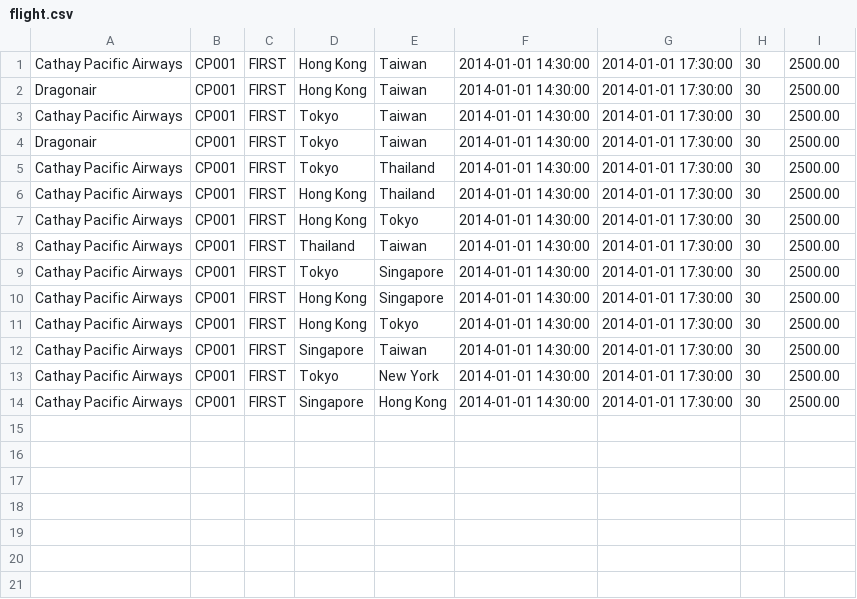
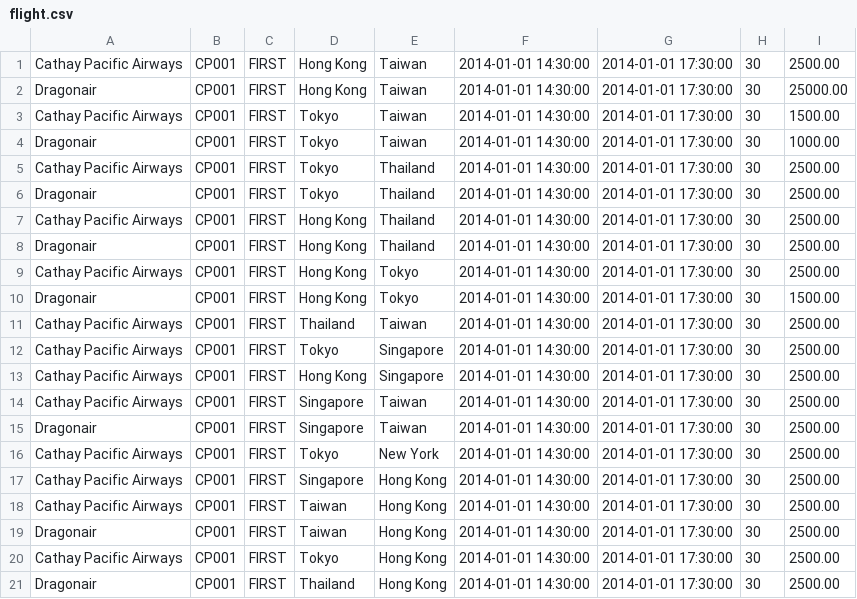
Before and after one commit to kitho/CS3343, a CSV file: datasource/flight.csv, drawn as a sheet.

```diff
--- a/datasource/flight.csv
+++ b/datasource/flight.csv
@@ -1,8 +1,11 @@
 Cathay Pacific Airways,CP001,FIRST,Hong Kong,Taiwan,2014-01-01 14:30:00,2014-01-01 17:30:00,30,2500.00
-Dragonair,CP001,FIRST,Hong Kong,Taiwan,2014-01-01 14:30:00,2014-01-01 17:30:00,30,2500.00
-Cathay Pacific Airways,CP001,FIRST,Tokyo,Taiwan,2014-01-01 14:30:00,2014-01-01 17:30:00,30,2500.00
-Dragonair,CP001,FIRST,Tokyo,Taiwan,2014-01-01 14:30:00,2014-01-01 17:30:00,30,2500.00
+Dragonair,CP001,FIRST,Hong Kong,Taiwan,2014-01-01 14:30:00,2014-01-01 17:30:00,30,25000.00
+Cathay Pacific Airways,CP001,FIRST,Tokyo,Taiwan,2014-01-01 14:30:00,2014-01-01 17:30:00,30,1500.00
+Dragonair,CP001,FIRST,Tokyo,Taiwan,2014-01-01 14:30:00,2014-01-01 17:30:00,30,1000.00
 Cathay Pacific Airways,CP001,FIRST,Tokyo,Thailand,2014-01-01 14:30:00,2014-01-01 17:30:00,30,2500.00
+Dragonair,CP001,FIRST,Tokyo,Thailand,2014-01-01 14:30:00,2014-01-01 17:30:00,30,2500.00
 Cathay Pacific Airways,CP001,FIRST,Hong Kong,Thailand,2014-01-01 14:30:00,2014-01-01 17:30:00,30,2500.00
+Dragonair,CP001,FIRST,Hong Kong,Thailand,2014-01-01 14:30:00,2014-01-01 17:30:00,30,2500.00
 Cathay Pacific Airways,CP001,FIRST,Hong Kong,Tokyo,2014-01-01 14:30:00,2014-01-01 17:30:00,30,2500.00
+Dragonair,CP001,FIRST,Hong Kong,Tokyo,2014-01-01 14:30:00,2014-01-01 17:30:00,30,1500.00
 Cathay Pacific Airways,CP001,FIRST,Thailand,Taiwan,2014-01-01 14:30:00,2014-01-01 17:30:00,30,2500.00
@@ -10,5 +13,9 @@ Cathay Pacific Airways,CP001,FIRST,Tokyo,Singapore,2014-01-01 14:30:00,2014-01-0
 Cathay Pacific Airways,CP001,FIRST,Hong Kong,Singapore,2014-01-01 14:30:00,2014-01-01 17:30:00,30,2500.00
-Cathay Pacific Airways,CP001,FIRST,Hong Kong,Tokyo,2014-01-01 14:30:00,2014-01-01 17:30:00,30,2500.00
 Cathay Pacific Airways,CP001,FIRST,Singapore,Taiwan,2014-01-01 14:30:00,2014-01-01 17:30:00,30,2500.00
+Dragonair,CP001,FIRST,Singapore,Taiwan,2014-01-01 14:30:00,2014-01-01 17:30:00,30,2500.00
 Cathay Pacific Airways,CP001,FIRST,Tokyo,New York,2014-01-01 14:30:00,2014-01-01 17:30:00,30,2500.00
 Cathay Pacific Airways,CP001,FIRST,Singapore,Hong Kong,2014-01-01 14:30:00,2014-01-01 17:30:00,30,2500.00
+Cathay Pacific Airways,CP001,FIRST,Taiwan,Hong Kong,2014-01-01 14:30:00,2014-01-01 17:30:00,30,2500.00
+Dragonair,CP001,FIRST,Taiwan,Hong Kong,2014-01-01 14:30:00,2014-01-01 17:30:00,30,2500.00
+Cathay Pacific Airways,CP001,FIRST,Tokyo,Hong Kong,2014-01-01 14:30:00,2014-01-01 17:30:00,30,2500.00
+Dragonair,CP001,FIRST,Thailand,Hong Kong,2014-01-01 14:30:00,2014-01-01 17:30:00,30,2500.00
```
Also changed, not shown: 2 other files.
